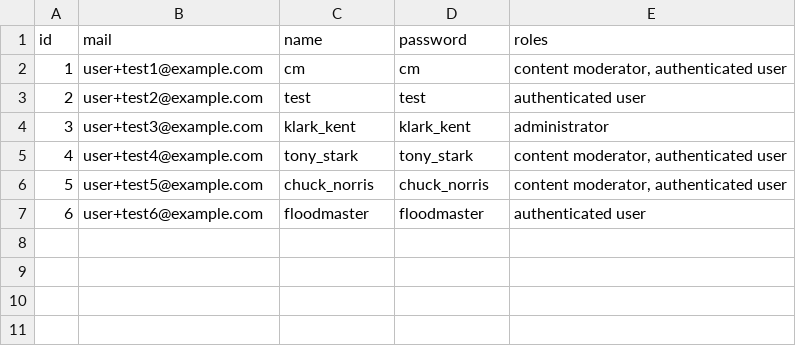
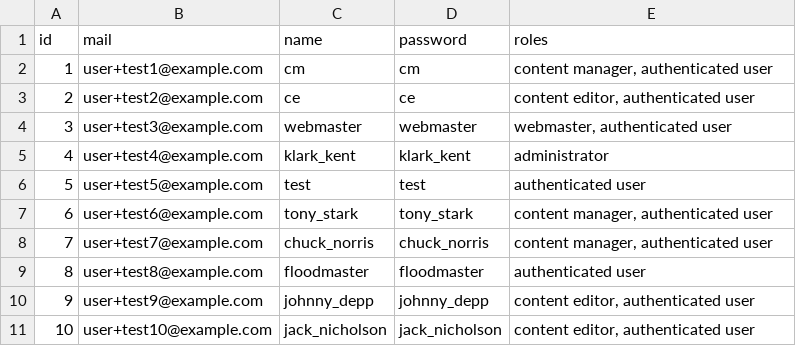
Before and after one commit to WebsiteIntranetModel/wim, a CSV file: modules/custom/wim_fixtures/data_sources/users.csv, drawn as a sheet; addresses are those after the commit; the diff names each change by its address in the sheet, - before the commit and + after, or states it on an @@ line.

Commit message:
WIM-651 - Initial roles for WIM 2.0

```diff
--- a/modules/custom/wim_fixtures/data_sources/users.csv
+++ b/modules/custom/wim_fixtures/data_sources/users.csv
-E2 (roles): content moderator, authenticated user
+E2 (roles): content manager, authenticated user
-C3 (name): test
+C3 (name): ce
-D3 (password): test
+D3 (password): ce
-E3 (roles): authenticated user
+E3 (roles): content editor, authenticated user
+row 4: 3 | user+test3@example.com | webmaster | webmaster | webmaster, authenticated user
@@ column A (id) renumbered between rows 5 and 9 @@
-B5 (mail): user+test3@example.com
+B5 (mail): user+test4@example.com
+row 6: 5 | user+test5@example.com | test | test | authenticated user
-B7 (mail): user+test4@example.com
+B7 (mail): user+test6@example.com
-E7:E8 (roles): content moderator, authenticated user
+E7:E8 (roles): content manager, authenticated user
-B8 (mail): user+test5@example.com
+B8 (mail): user+test7@example.com
-B9 (mail): user+test6@example.com
+B9 (mail): user+test8@example.com
+row 10: 9 | user+test9@example.com | johnny_depp | johnny_depp | content editor, authenticated user
+row 11: 10 | user+test10@example.com | jack_nicholson | jack_nicholson | content editor, authenticated user
```
Also changed, not shown: 1 other file.
